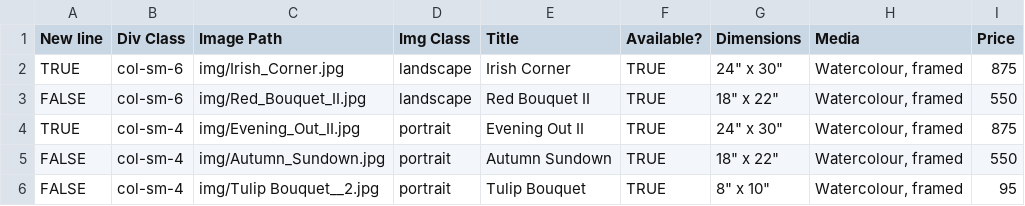
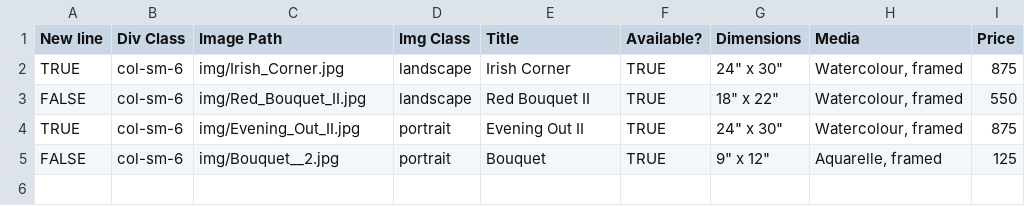
Before and after one commit to BYachnin/linayachninsite, a CSV file: paintings/available_watercolours.csv, drawn as a sheet.

Commit message:
Added Bouquet and marked two as sold

```diff
--- a/paintings/available_watercolours.csv
+++ b/paintings/available_watercolours.csv
@@ -3,4 +3,3 @@ TRUE,col-sm-6,img/Irish_Corner.jpg,landscape,Irish Corner,TRUE,"24"" x 30""","Wa
 FALSE,col-sm-6,img/Red_Bouquet_II.jpg,landscape,Red Bouquet II,TRUE,"18"" x 22""","Watercolour, framed",550
-TRUE,col-sm-4,img/Evening_Out_II.jpg,portrait,Evening Out II,TRUE,"24"" x 30""","Watercolour, framed",875
-FALSE,col-sm-4,img/Autumn_Sundown.jpg,portrait,Autumn Sundown,TRUE,"18"" x 22""","Watercolour, framed",550
-FALSE,col-sm-4,img/Tulip Bouquet__2.jpg,portrait,Tulip Bouquet,TRUE,"8"" x 10""","Watercolour, framed",95
+TRUE,col-sm-6,img/Evening_Out_II.jpg,portrait,Evening Out II,TRUE,"24"" x 30""","Watercolour, framed",875
+FALSE,col-sm-6,img/Bouquet__2.jpg,portrait,Bouquet,TRUE,"9"" x 12""","Aquarelle, framed",125
```
Also changed, not shown: paintings/florals_watercolours.csv, paintings/landscapes_watercolours.csv, 2 other files.
